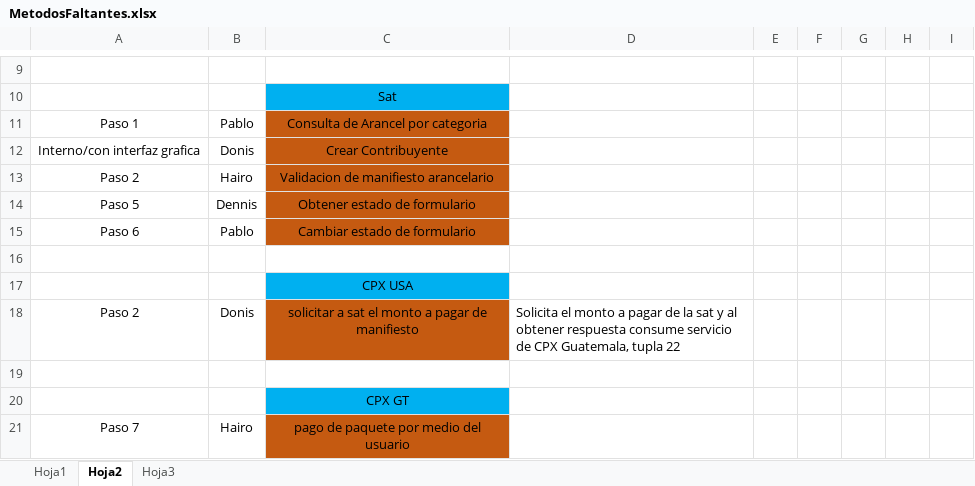
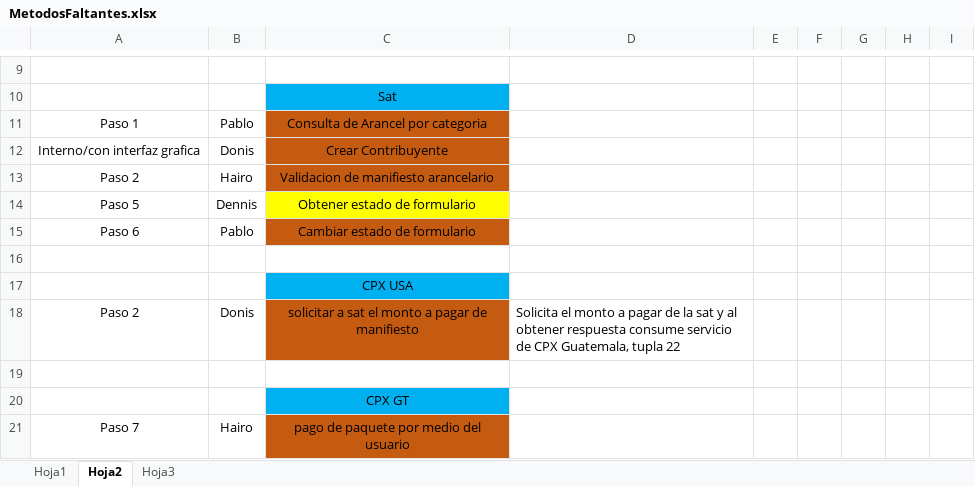
Before and after one commit to Deariel/ProyectoSA, an Excel workbook: MetodosFaltantes.xlsx, sheet Hoja2, drawn as a sheet; only a part is shown, gaps mark what is left out; values as stored, in another font and other column widths than the file's, no borders; the diff names each change by its address in the sheet, - before the commit and + after, or states it on an @@ line.

Commit message:
cambios
asd

```diff
--- a/MetodosFaltantes.xlsx (sheet Hoja2)
+++ b/MetodosFaltantes.xlsx (sheet Hoja2)
-C14 fill: #C55A11
+C14 fill: #FFFF00
```
